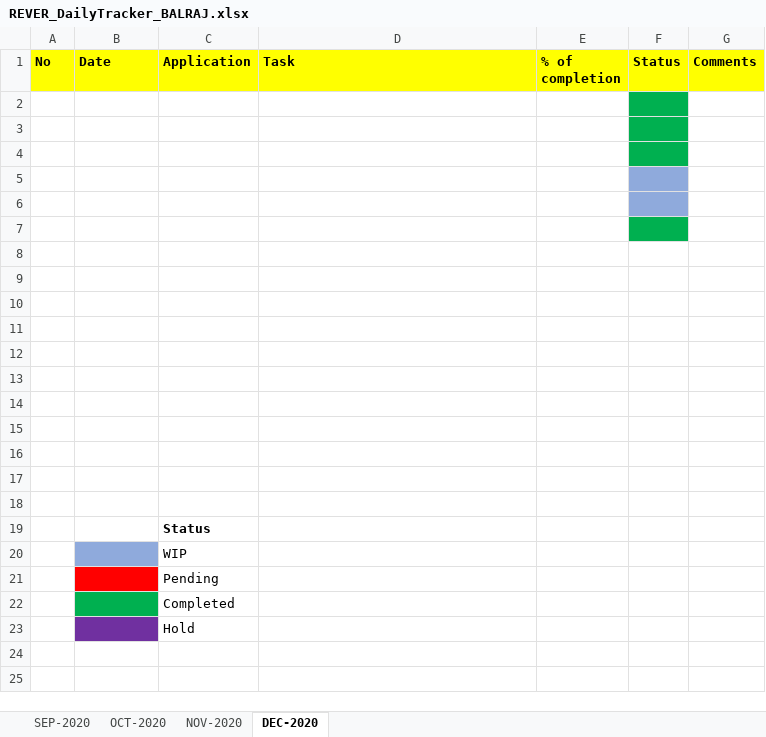
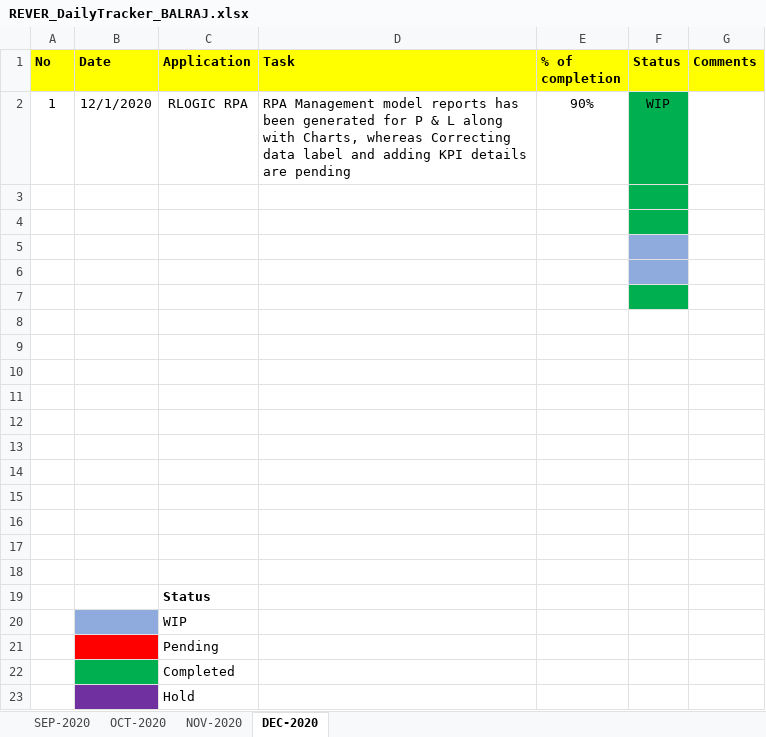
Before and after one commit to RIGELSOFTSINGAPORE/DailyTracker, an Excel workbook: REVER_DailyTracker_BALRAJ.xlsx, sheet DEC-2020, drawn as a sheet; values as stored, in another font and other column widths than the file's, no borders; the diff names each change by its address in the sheet, - before the commit and + after, or states it on an @@ line.

Commit message:
Add files via upload

```diff
--- a/REVER_DailyTracker_BALRAJ.xlsx (sheet DEC-2020)
+++ b/REVER_DailyTracker_BALRAJ.xlsx (sheet DEC-2020)
-row 2: (empty)
+row 2: 1 | 12/1/2020 | RLOGIC RPA | RPA Management model reports has been generated for P & L along with Charts, whereas Correcting data label and adding KPI details are pending | 90% | WIP
```
